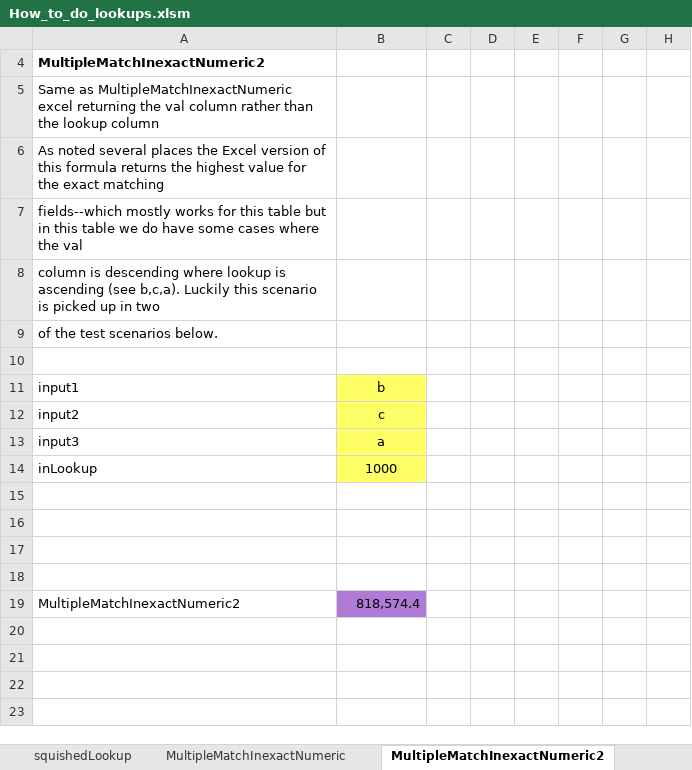
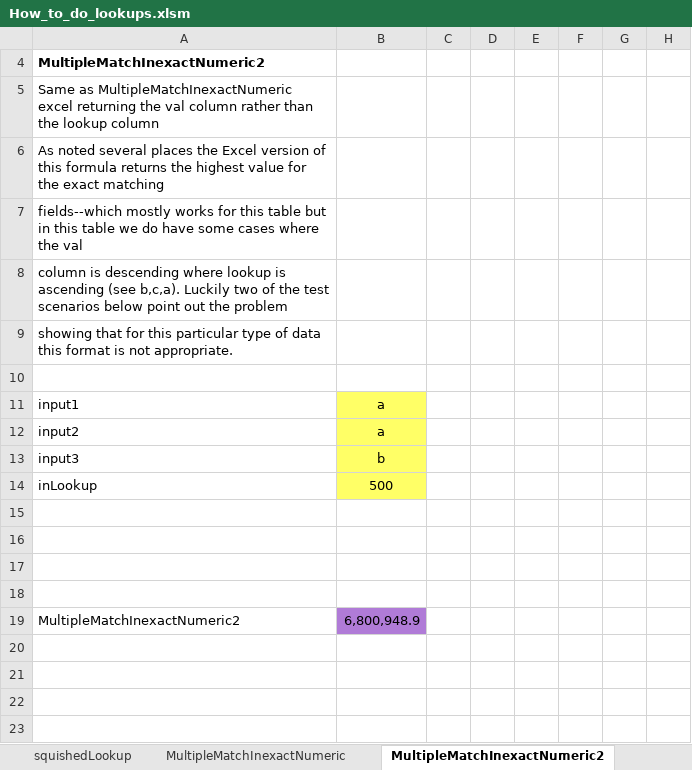
Before and after one commit to mathMatthew/spreadsheetCoder, an Excel workbook: How_to_do_lookups.xlsm, sheet MultipleMatchInexactNumeric2, drawn as a sheet; only a part is shown; values as stored, in another font and other column widths than the file's, no borders; table styles not drawn; the diff names each change by its address in the sheet, - before the commit and + after, or states it on an @@ line.

```diff
--- a/How_to_do_lookups.xlsm (sheet MultipleMatchInexactNumeric2)
+++ b/How_to_do_lookups.xlsm (sheet MultipleMatchInexactNumeric2)
-A8: …b,c,a). Luckily this scenario is picked up in two
+A8: …b,c,a). Luckily two of the test scenarios below point out the problem
-A9: of the test scenarios below.
+A9: showing that for this particular type of data this format is not appropriate.
-B11: b
+B11: a
-B12: c
+B12: a
-B13: a
+B13: b
-B14: 1000
+B14: 500
-B19: 818,574.4
+B19: 6,800,948.9
```
Also changed, not shown: sheet MultipleMatchReturnNumeric, sheet MultipleMatchInexactNumeric, charts or pictures, SC.xlsm, 3 other files.
